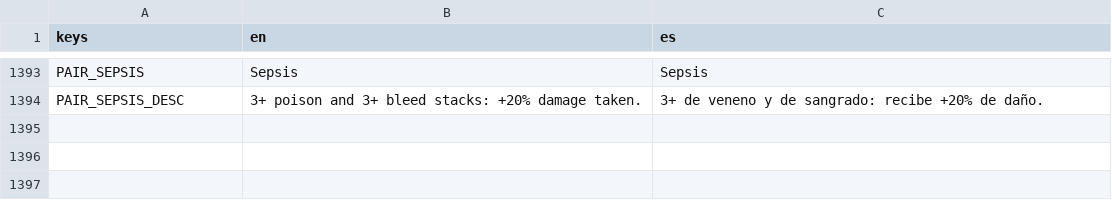
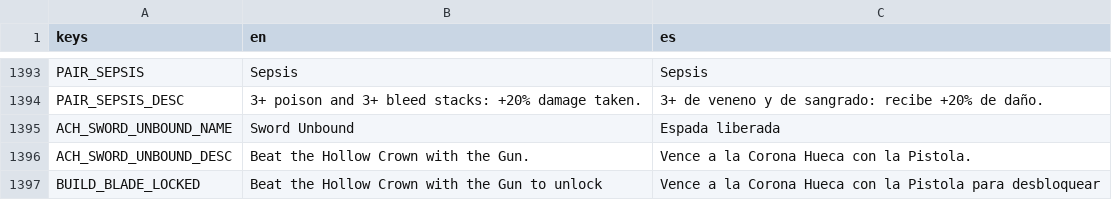
Before and after one commit to riusprime/zero-depth, a CSV file: locale/strings.csv, drawn as a sheet; only a part is shown, gaps mark what is left out.

```diff
--- a/locale/strings.csv
+++ b/locale/strings.csv
@@ -1394 +1394,4 @@ PAIR_SEPSIS,Sepsis,Sepsis
 PAIR_SEPSIS_DESC,3+ poison and 3+ bleed stacks: +20% damage taken.,3+ de veneno y de sangrado: recibe +20% de daño.
+ACH_SWORD_UNBOUND_NAME,Sword Unbound,Espada liberada
+ACH_SWORD_UNBOUND_DESC,Beat the Hollow Crown with the Gun.,Vence a la Corona Hueca con la Pistola.
+BUILD_BLADE_LOCKED,Beat the Hollow Crown with the Gun to unlock,Vence a la Corona Hueca con la Pistola para desbloquear
```
Also changed, not shown: 21 other files.
